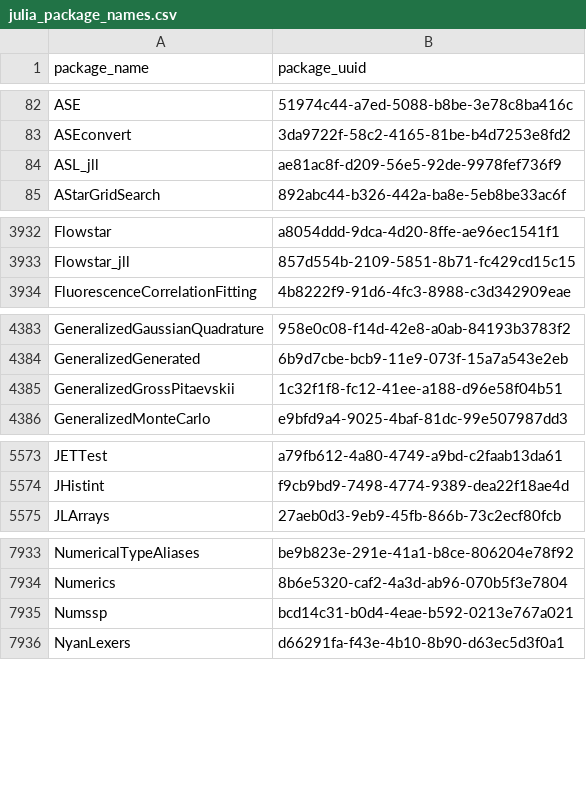
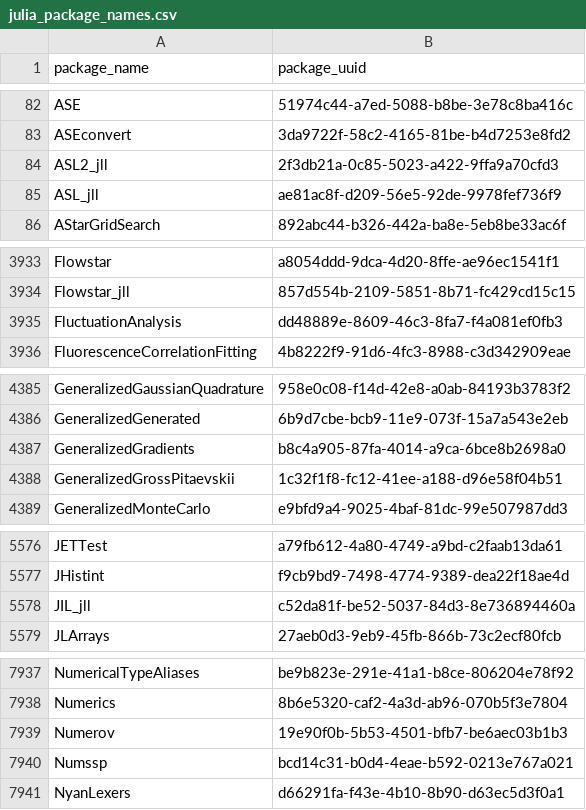
Before and after one commit to analyticsinmotion/julia-packages-data, a CSV file: data/julia_package_names.csv, drawn as a sheet; only a part is shown, gaps mark what is left out; the diff covers the shown part only; the diff names each change by its address in the sheet, - before the commit and + after, or states it on an @@ line.

Commit message:
Update CSV data

```diff
--- a/data/julia_package_names.csv
+++ b/data/julia_package_names.csv
+row 84: ASL2_jll | 2f3db21a-0c85-5023-a422-9ffa9a70cfd3
+row 3935: FluctuationAnalysis | dd48889e-8609-46c3-8fa7-f4a081ef0fb3
+row 4387: GeneralizedGradients | b8c4a905-87fa-4014-a9ca-6bce8b2698a0
+row 5578: JIL_jll | c52da81f-be52-5037-84d3-8e736894460a
+row 7939: Numerov | 19e90f0b-5b53-4501-bfb7-be6aec03b1b3
```
Also changed, not shown: 3 added rows elsewhere in this file.
